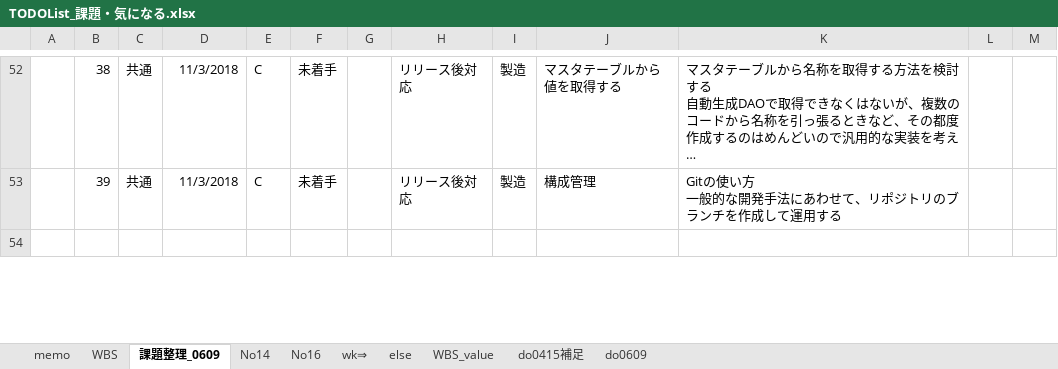
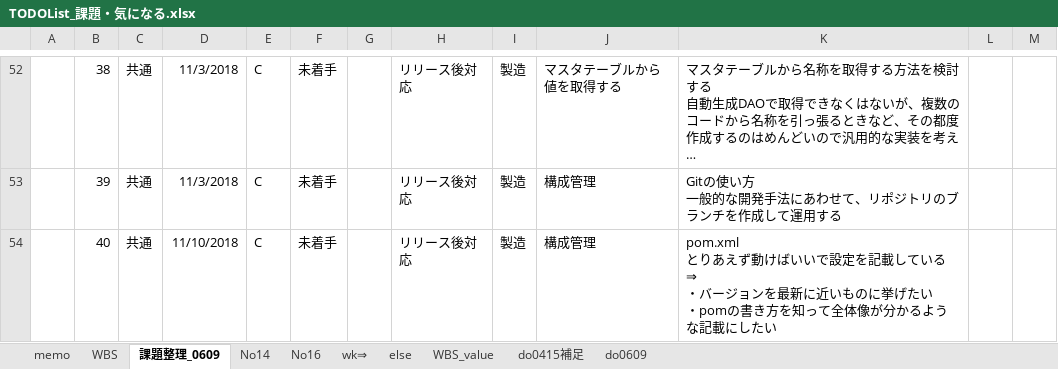
Before and after one commit to gitRock2016/WFS_Design, an Excel workbook: 99.work/TODOList_課題・気になる.xlsx, sheet 課題整理_0609, drawn as a sheet; only a part is shown, gaps mark what is left out; long unchanged cells end in …; values as stored, in another font and other column widths than the file's, no borders; conditional formats not drawn; ↵ is a line break in a cell; the diff covers the shown part only; the diff names each change by its address in the sheet, - before the commit and + after, or states it on an @@ line.

```diff
--- a/99.work/TODOList_課題・気になる.xlsx (sheet 課題整理_0609)
+++ b/99.work/TODOList_課題・気になる.xlsx (sheet 課題整理_0609)
-row 54: (empty)
+row 54:  | 40 | 共通 | 11/10/2018 | C | 未着手 |  | リリース後対応 | 製造 | 構成管理 | pom.xml ↵ とりあえず動けばいいで設定を記載している ↵ ⇒ ↵ ・バージョンを最新に近いものに挙げたい ↵ ・pomの書き方を知って全体像が分かるような記載にしたい
```
Also changed, not shown: 24 hidden or unhidden rows and 9 edited cells elsewhere in this sheet, charts or pictures, 01.設計/WFS_設計.xlsx.
